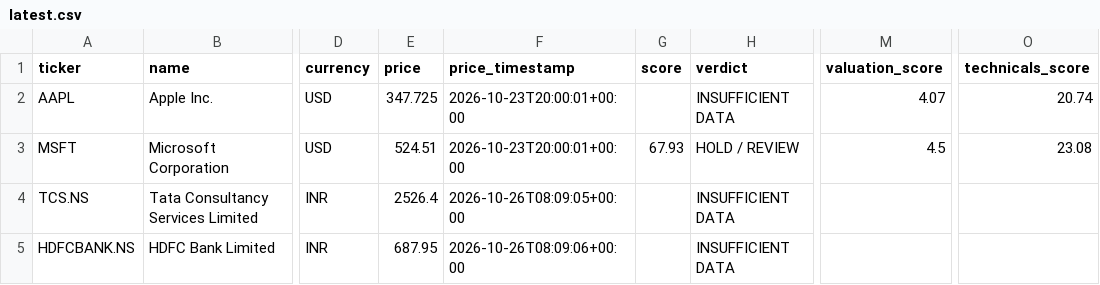
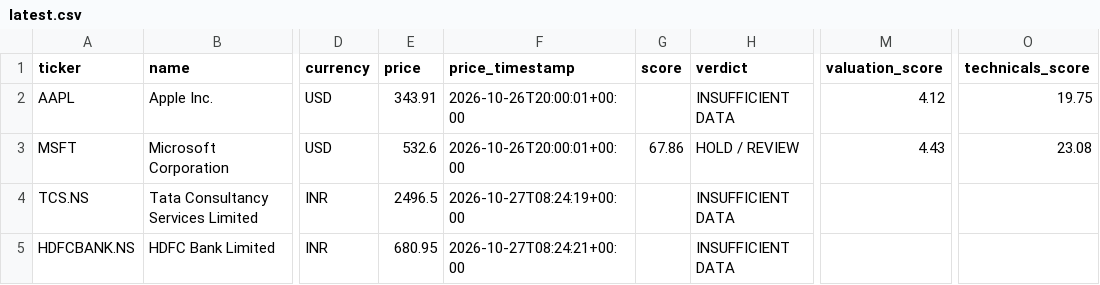
Before and after one commit to MANI94/us-stock-research, a CSV file: reports/latest.csv, drawn as a sheet; only a part is shown, gaps mark what is left out; the diff names each change by its address in the sheet, - before the commit and + after, or states it on an @@ line.

```diff
--- a/reports/latest.csv
+++ b/reports/latest.csv
-E2 (price): 347.725
+E2 (price): 343.91
-F2:F3 (price_timestamp): 2026-10-23T20:00:01+00:00
+F2:F3 (price_timestamp): 2026-10-26T20:00:01+00:00
-M2 (valuation_score): 4.07
+M2 (valuation_score): 4.12
-O2 (technicals_score): 20.74
+O2 (technicals_score): 19.75
-E3 (price): 524.51
+E3 (price): 532.6
-G3 (score): 67.93
+G3 (score): 67.86
-M3 (valuation_score): 4.5
+M3 (valuation_score): 4.43
-E4 (price): 2526.4
+E4 (price): 2496.5
-F4 (price_timestamp): 2026-10-26T08:09:05+00:00
+F4 (price_timestamp): 2026-10-27T08:24:19+00:00
-E5 (price): 687.95
+E5 (price): 680.95
-F5 (price_timestamp): 2026-10-26T08:09:06+00:00
+F5 (price_timestamp): 2026-10-27T08:24:21+00:00
```
Also changed, not shown: 4 other files.
